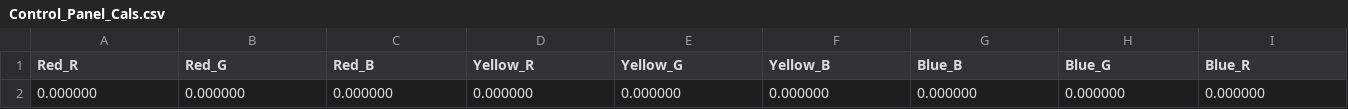
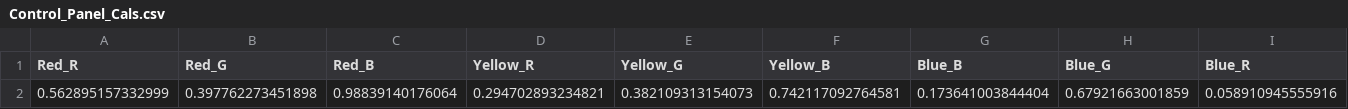
Before and after one commit to MARSProgramming/MARS-2020, a CSV file: Small_Tasks/dashboard mOS XIII/Calibration Files/Control_Panel_Cals.csv, drawn as a sheet; only a part is shown; removed rows and columns are numbered as before the commit, all else as after; rows hold the shown columns only; the diff names each change by its address in the sheet, - before the commit and + after, or states it on an @@ line.

```diff
--- a/Small_Tasks/dashboard mOS XIII/Calibration Files/Control_Panel_Cals.csv
+++ b/Small_Tasks/dashboard mOS XIII/Calibration Files/Control_Panel_Cals.csv
-row 2: 0.000000 | 0.000000 | 0.000000 | 0.000000 | 0.000000 | 0.000000 | 0.000000 | 0.000000 | 0.000000
+row 2: 0.562895157332999 | 0.397762273451898 | 0.98839140176064 | 0.294702893234821 | 0.382109313154073 | 0.742117092764581 | 0.173641003844404 | 0.67921663001859 | 0.058910945555916
```
Also changed, not shown: Small_Tasks/dashboard mOS XIII/Calibration Files/MagazineCals.csv, 9 other files.
